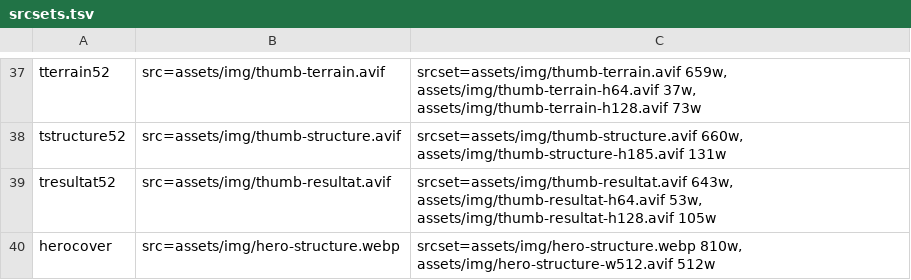
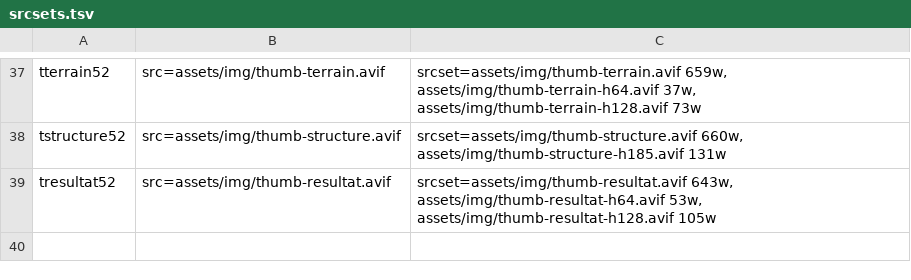
Before and after one commit to erwan-design/A-frame, a TSV file: tools/srcsets.tsv, drawn as a sheet; only a part is shown, gaps mark what is left out.

```diff
--- a/tools/srcsets.tsv
+++ b/tools/srcsets.tsv
@@ -39,2 +39 @@ tstructure52	src=assets/img/thumb-structure.avif	srcset=assets/img/thumb-structu
 tresultat52	src=assets/img/thumb-resultat.avif	srcset=assets/img/thumb-resultat.avif 643w, assets/img/thumb-resultat-h64.avif 53w, assets/img/thumb-resultat-h128.avif 105w
-herocover	src=assets/img/hero-structure.webp	srcset=assets/img/hero-structure.webp 810w, assets/img/hero-structure-w512.avif 512w
```
Also changed, not shown: 12 other files.
